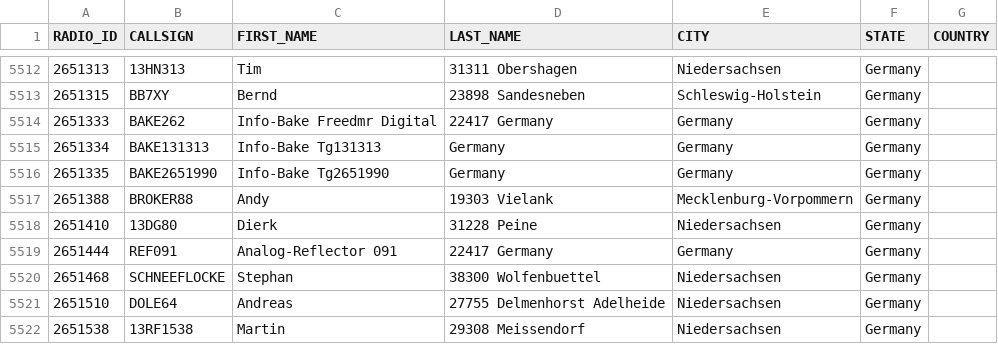
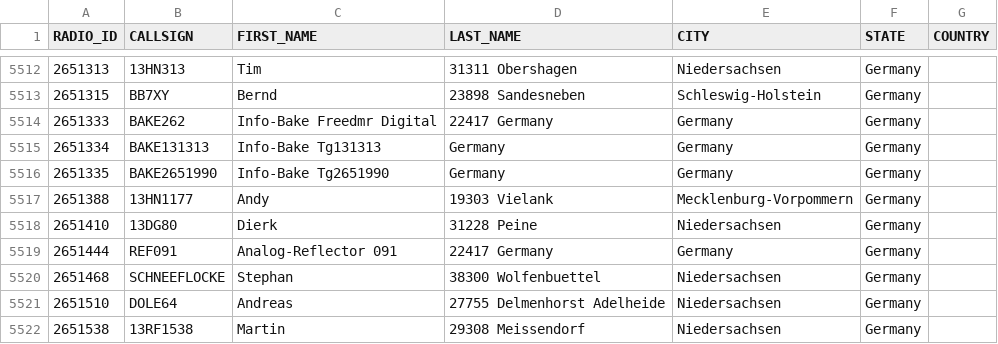
Before and after one commit to FreeDMR-Digital-Network/MW0MWZ-HostFiles, a CSV file: stripped.csv, drawn as a sheet; only a part is shown, gaps mark what is left out.

Commit message:
Add files via upload

```diff
--- a/stripped.csv
+++ b/stripped.csv
@@ -5516,3 +5516,3 @@ RADIO_ID,CALLSIGN,FIRST_NAME,LAST_NAME,CITY,STATE,COUNTRY
 2651335,BAKE2651990,Info-Bake Tg2651990, Germany,Germany,Germany
-2651388,BROKER88,Andy,19303 Vielank,Mecklenburg-Vorpommern,Germany
+2651388,13HN1177,Andy,19303 Vielank,Mecklenburg-Vorpommern,Germany
 2651410,13DG80,Dierk,31228 Peine,Niedersachsen,Germany
```
